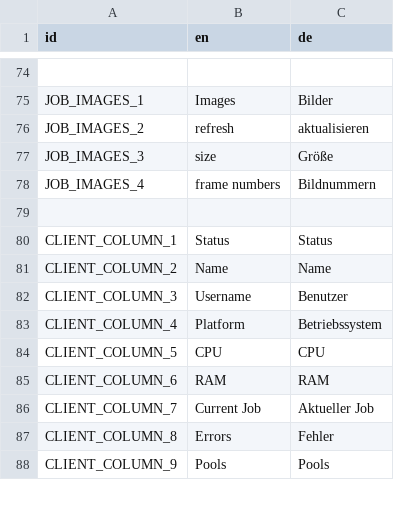
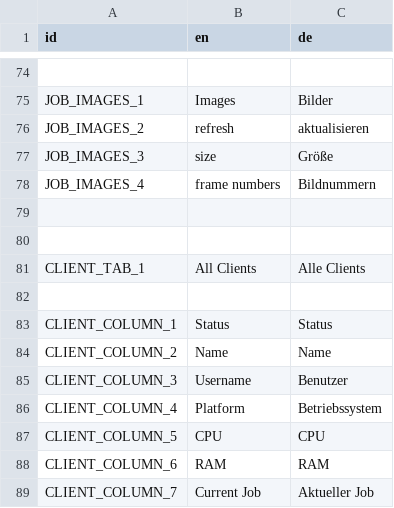
Before and after one commit to PostPollux/RaptorRender, a CSV file: RaptorRender/lang/translations.csv, drawn as a sheet; only a part is shown, gaps mark what is left out; the shorter side is filled out with more unchanged rows; the diff names each change by its address in the sheet, - before the commit and + after, or states it on an @@ line.

```diff
--- a/RaptorRender/lang/translations.csv
+++ b/RaptorRender/lang/translations.csv
+row 80: (empty)
+row 81: CLIENT_TAB_1 | All Clients | Alle Clients
+row 82: (empty)
```
Also changed, not shown: 11 other files.
